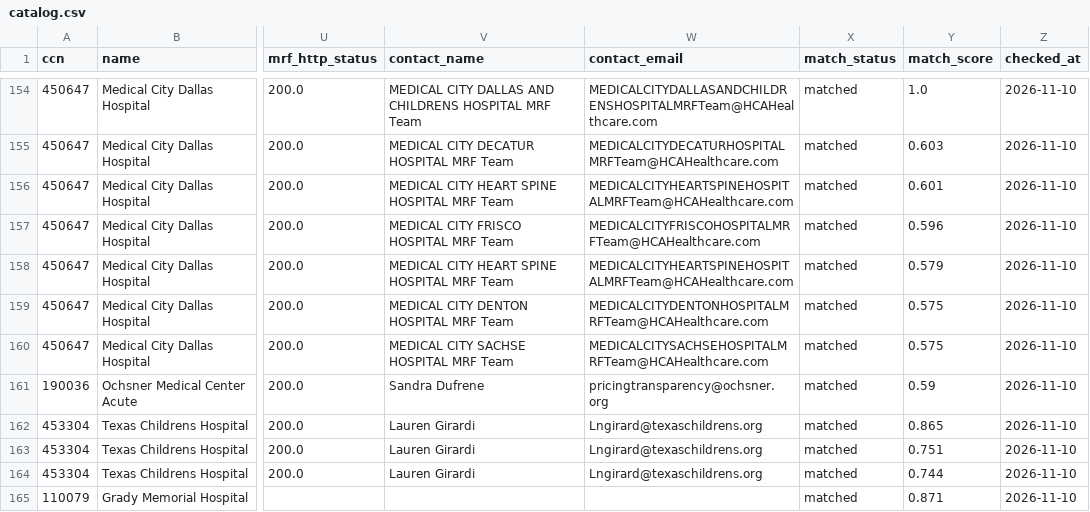
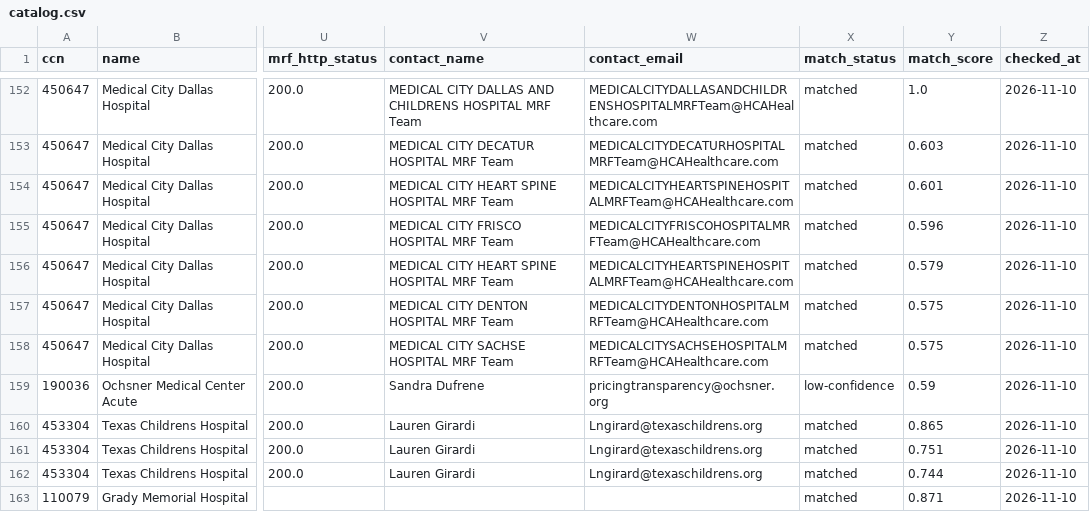
Before and after one commit to Moqri-Lab/hospitals, a CSV file: data/catalog.csv, drawn as a sheet; only a part is shown, gaps mark what is left out; addresses are those after the commit; the diff covers the shown part only; the diff names each change by its address in the sheet, - before the commit and + after, or states it on an @@ line.

```diff
--- a/data/catalog.csv
+++ b/data/catalog.csv
-X159 (match_status): matched
+X159 (match_status): low-confidence
```
Also changed, not shown: 3 removed rows and 26 edited cells elsewhere in this file, data/discovery/domains.csv, data/discovery/hospital_mrfs.csv, 3 other files.
